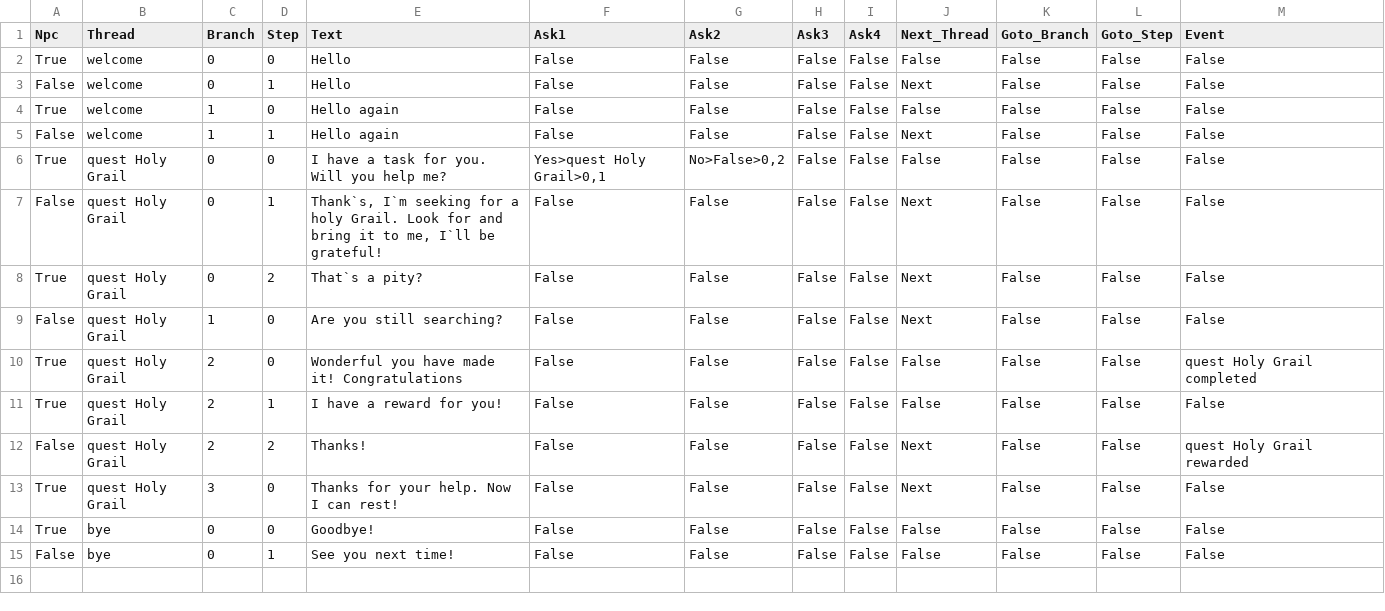
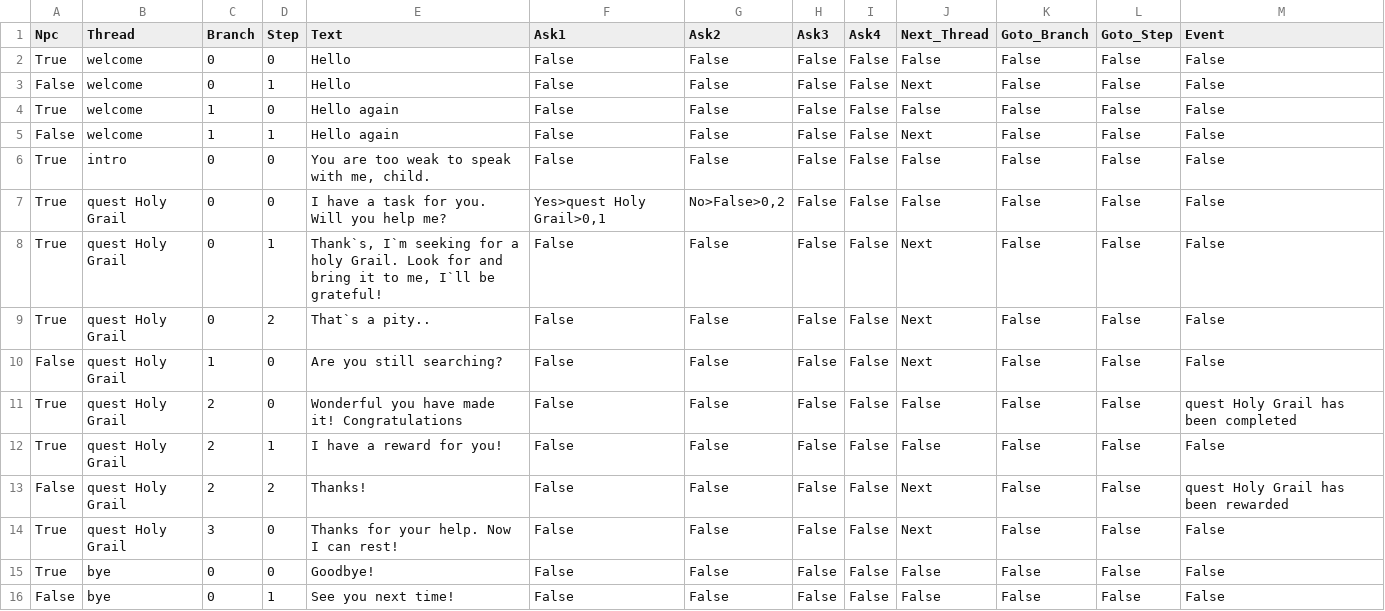
Before and after one commit to krzpia/rycerzzwidelcem, a CSV file: dialog/gold_crusader_dialog.csv, drawn as a sheet.

```diff
--- a/dialog/gold_crusader_dialog.csv
+++ b/dialog/gold_crusader_dialog.csv
@@ -5,9 +5,10 @@ True;welcome;1;0;Hello again;False;False;False;False;False;False;False;False
 False;welcome;1;1;Hello again;False;False;False;False;Next;False;False;False
+True;intro;0;0;You are too weak to speak with me, child.;False;False;False;False;False;False;False;False
 True;quest Holy Grail;0;0;I have a task for you. Will you help me?;Yes>quest Holy Grail>0,1;No>False>0,2;False;False;False;False;False;False
-False;quest Holy Grail;0;1;Thank`s, I`m seeking for a holy Grail.  Look for and bring it to me, I`ll be grateful!;False;False;False;False;Next;False;False;False
-True;quest Holy Grail;0;2;That`s a pity?;False;False;False;False;Next;False;False;False
+True;quest Holy Grail;0;1;Thank`s, I`m seeking for a holy Grail.  Look for and bring it to me, I`ll be grateful!;False;False;False;False;Next;False;False;False
+True;quest Holy Grail;0;2;That`s a pity..;False;False;False;False;Next;False;False;False
 False;quest Holy Grail;1;0;Are you still searching?;False;False;False;False;Next;False;False;False
-True;quest Holy Grail;2;0;Wonderful you have made it! Congratulations;False;False;False;False;False;False;False;quest Holy Grail completed
+True;quest Holy Grail;2;0;Wonderful you have made it! Congratulations;False;False;False;False;False;False;False;quest Holy Grail has been completed
 True;quest Holy Grail;2;1;I have a reward for you!;False;False;False;False;False;False;False;False
-False;quest Holy Grail;2;2;Thanks!;False;False;False;False;Next;False;False;quest Holy Grail rewarded
+False;quest Holy Grail;2;2;Thanks!;False;False;False;False;Next;False;False;quest Holy Grail has been rewarded
 True;quest Holy Grail;3;0;Thanks for your help. Now I can rest!;False;False;False;False;Next;False;False;False
```
Also changed, not shown: 7 other files.
